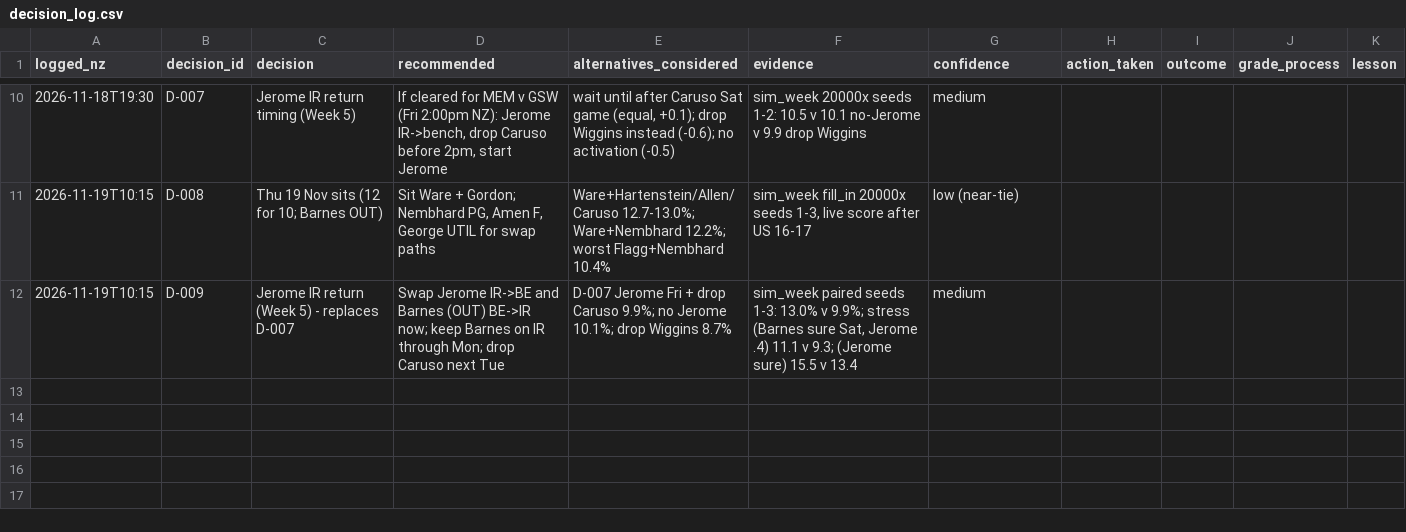
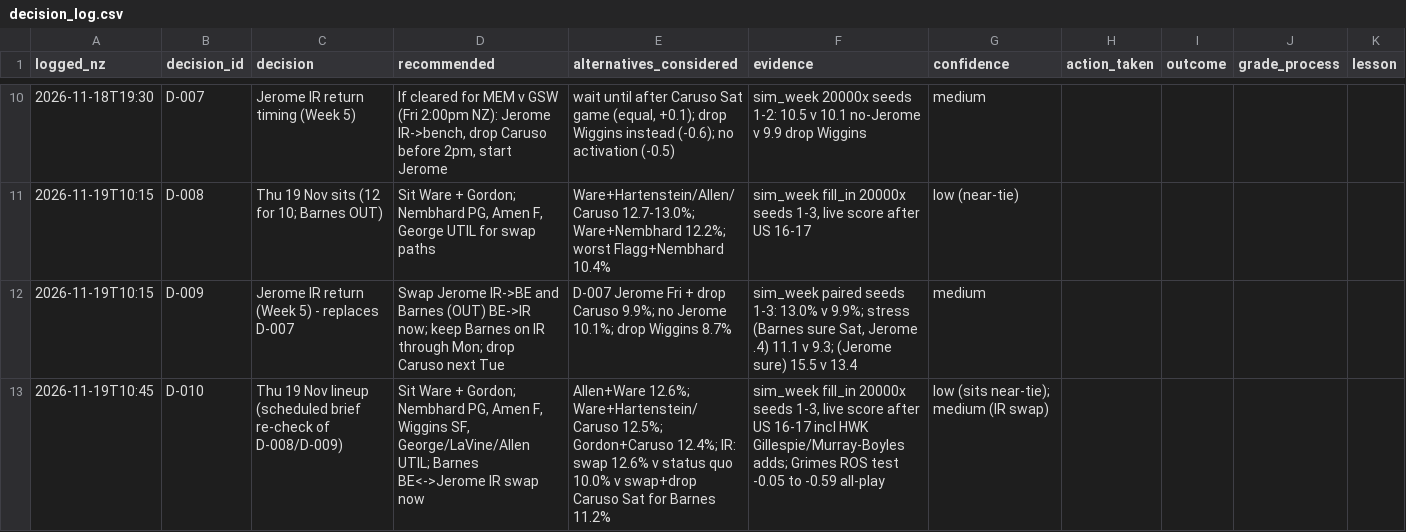
Before and after one commit to matthewharrison1992-dev/northland-engine, a CSV file: data/decision_log.csv, drawn as a sheet; only a part is shown, gaps mark what is left out; the diff names each change by its address in the sheet, - before the commit and + after, or states it on an @@ line.

```diff
--- a/data/decision_log.csv
+++ b/data/decision_log.csv
+row 13: 2026-11-19T10:45 | D-010 | Thu 19 Nov lineup (scheduled brief re-check of D-008/D-009) | Sit Ware + Gordon; Nembhard PG, Amen F, Wiggins SF, George/LaVine/Allen UTIL; Barnes BE<->Jerome IR swap now | Allen+Ware 12.6%; Ware+Hartenstein/Caruso 12.5%; Gordon+Caruso 12.4%; IR: swap 12.6% v status quo 10.0% v swap+drop Caruso Sat for Barnes 11.2% | sim_week fill_in 20000x seeds 1-3, live score after US 16-17 incl HWK Gillespie/Murray-Boyles adds; Grimes ROS test -0.05 to -0.59 all-play | low (sits near-tie); medium (IR swap)
```
Also changed, not shown: data/forecast_log.csv.
